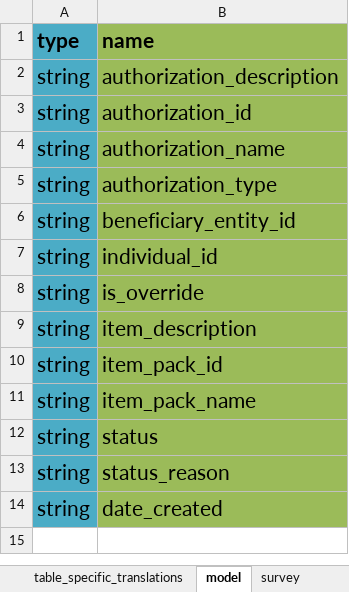
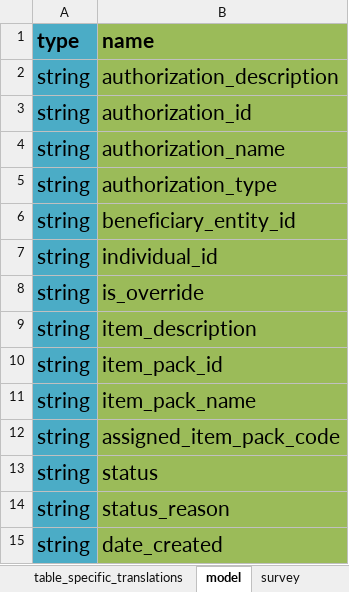
Before and after one commit to odk-x/app-designer, an Excel workbook: app/config/tables/entitlements/forms/entitlements/entitlements.xlsx, sheet model, drawn as a sheet; values as stored, in another font and other column widths than the file's, no borders; the diff names each change by its address in the sheet, - before the commit and + after, or states it on an @@ line.

Commit message:
add back columns in entitlements and authorizations necessary for CTP use case

```diff
--- a/app/config/tables/entitlements/forms/entitlements/entitlements.xlsx (sheet model)
+++ b/app/config/tables/entitlements/forms/entitlements/entitlements.xlsx (sheet model)
+row 12: string | assigned_item_pack_code
```
Also changed, not shown: app/config/tables/authorizations/forms/authorizations/authorizations.xlsx, 5 other files.
